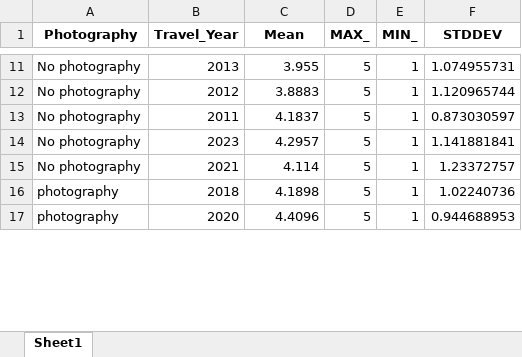
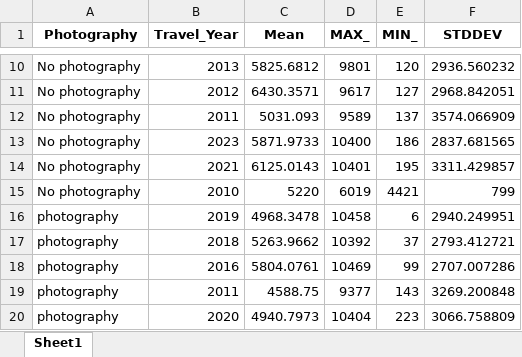
Before and after one commit to Rosh00L/EcoCapture, an Excel workbook: QC files/v_twocatstats.xlsx, sheet Sheet1, drawn as a sheet; only a part is shown, gaps mark what is left out; values as stored, in another font and other column widths than the file's, no borders; addresses are those after the commit; the diff covers the shown part only; the diff names each change by its address in the sheet, - before the commit and + after, or states it on an @@ line.

```diff
--- a/QC files/v_twocatstats.xlsx (sheet Sheet1)
+++ b/QC files/v_twocatstats.xlsx (sheet Sheet1)
-C10 (Mean): 3.955
+C10 (Mean): 5825.6812
-D10 (MAX_): 5
+D10 (MAX_): 9801
-E10 (MIN_): 1
+E10 (MIN_): 120
-F10 (STDDEV): 1.074955731
+F10 (STDDEV): 2936.560232
-C11 (Mean): 3.8883
+C11 (Mean): 6430.3571
-D11 (MAX_): 5
+D11 (MAX_): 9617
-E11 (MIN_): 1
+E11 (MIN_): 127
-F11 (STDDEV): 1.120965744
+F11 (STDDEV): 2968.842051
-C12 (Mean): 4.1837
+C12 (Mean): 5031.093
-D12 (MAX_): 5
+D12 (MAX_): 9589
-E12 (MIN_): 1
+E12 (MIN_): 137
-F12 (STDDEV): 0.873030597
+F12 (STDDEV): 3574.066909
-C13 (Mean): 4.2957
+C13 (Mean): 5871.9733
-D13 (MAX_): 5
+D13 (MAX_): 10400
-E13 (MIN_): 1
+E13 (MIN_): 186
-F13 (STDDEV): 1.141881841
+F13 (STDDEV): 2837.681565
-C14 (Mean): 4.114
+C14 (Mean): 6125.0143
-D14 (MAX_): 5
+D14 (MAX_): 10401
-E14 (MIN_): 1
+E14 (MIN_): 195
-F14 (STDDEV): 1.23372757
+F14 (STDDEV): 3311.429857
+row 15: No photography | 2010 | 5220 | 6019 | 4421 | 799
+row 16: photography | 2019 | 4968.3478 | 10458 | 6 | 2940.249951
-C17 (Mean): 4.1898
+C17 (Mean): 5263.9662
-D17 (MAX_): 5
+D17 (MAX_): 10392
-E17 (MIN_): 1
+E17 (MIN_): 37
-F17 (STDDEV): 1.02240736
+F17 (STDDEV): 2793.412721
+row 18: photography | 2016 | 5804.0761 | 10469 | 99 | 2707.007286
+row 19: photography | 2011 | 4588.75 | 9377 | 143 | 3269.200848
-C20 (Mean): 4.4096
+C20 (Mean): 4940.7973
-D20 (MAX_): 5
+D20 (MAX_): 10404
-E20 (MIN_): 1
+E20 (MIN_): 223
-F20 (STDDEV): 0.944688953
+F20 (STDDEV): 3066.758809
```
Also changed, not shown: 4 added rows, 8 removed rows and 47 edited cells elsewhere in this sheet, QC files/V_countrydate.xlsx, QC files/country.xlsx, 41 other files.
